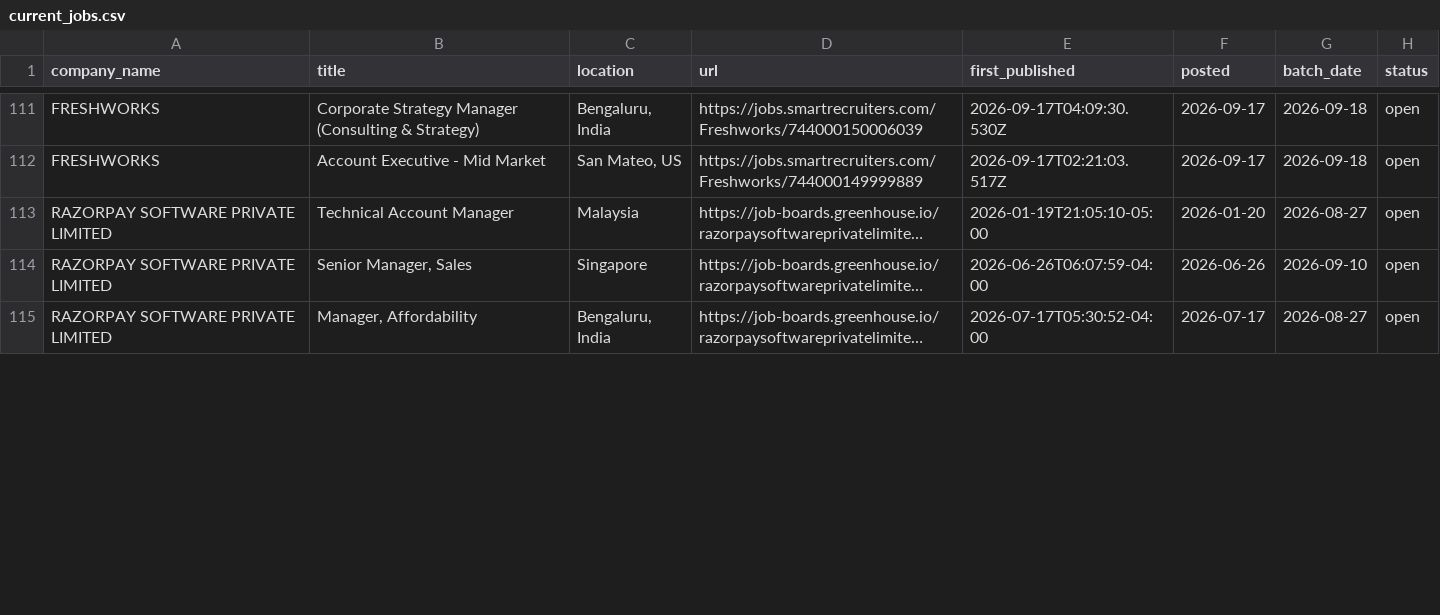
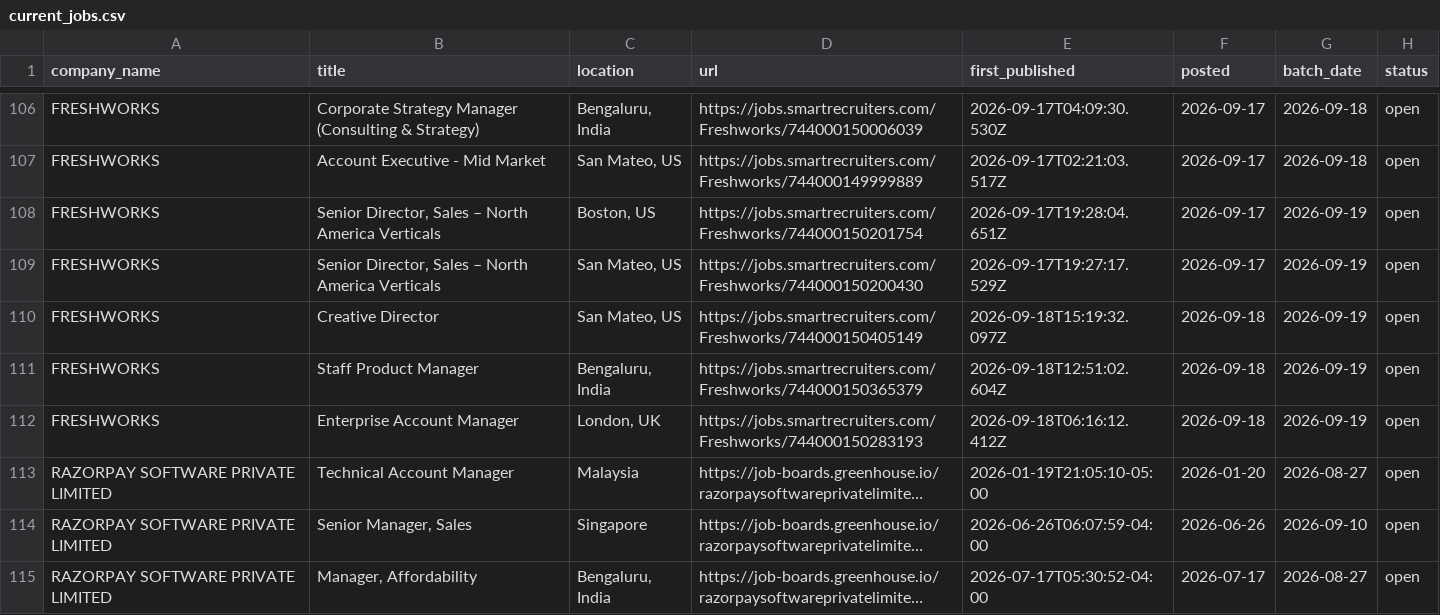
Before and after one commit to itsabhinavism/job-vault-datavault, a CSV file: export/current_jobs.csv, drawn as a sheet; only a part is shown, gaps mark what is left out; long unchanged cells end in …; the diff covers the shown part only; the diff names each change by its address in the sheet, - before the commit and + after, or states it on an @@ line.

```diff
--- a/export/current_jobs.csv
+++ b/export/current_jobs.csv
+row 108: FRESHWORKS | Senior Director, Sales – North America Verticals | Boston, US | https://jobs.smartrecruiters.com/Freshworks/744000150201754 | 2026-09-17T19:28:04.651Z | 2026-09-17 | 2026-09-19 | open
+row 109: FRESHWORKS | Senior Director, Sales – North America Verticals | San Mateo, US | https://jobs.smartrecruiters.com/Freshworks/744000150200430 | 2026-09-17T19:27:17.529Z | 2026-09-17 | 2026-09-19 | open
+row 110: FRESHWORKS | Creative Director | San Mateo, US | https://jobs.smartrecruiters.com/Freshworks/744000150405149 | 2026-09-18T15:19:32.097Z | 2026-09-18 | 2026-09-19 | open
+row 111: FRESHWORKS | Staff Product Manager | Bengaluru, India | https://jobs.smartrecruiters.com/Freshworks/744000150365379 | 2026-09-18T12:51:02.604Z | 2026-09-18 | 2026-09-19 | open
+row 112: FRESHWORKS | Enterprise Account Manager | London, UK | https://jobs.smartrecruiters.com/Freshworks/744000150283193 | 2026-09-18T06:16:12.412Z | 2026-09-18 | 2026-09-19 | open
```
Also changed, not shown: 5 added rows, 11 removed rows and 1 edited cell elsewhere in this file, export/changes.csv, export/job_history.csv, 4 other files.
